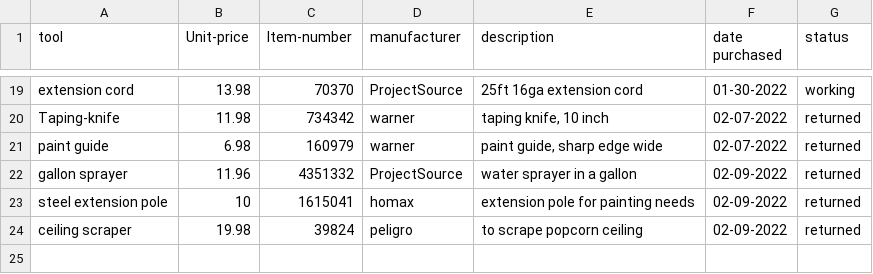
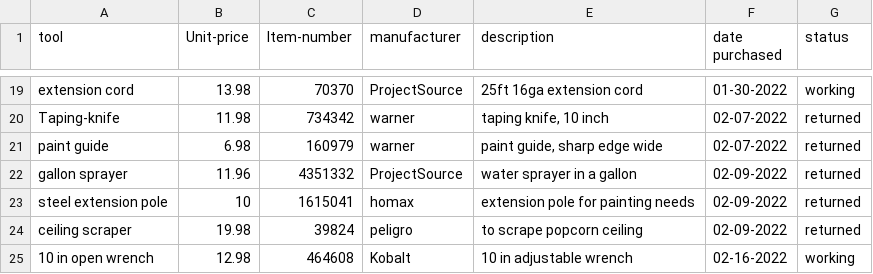
Before and after one commit to ralphorteza/project-hawaii, a CSV file: tools/tools.csv, drawn as a sheet; only a part is shown, gaps mark what is left out.

```diff
--- a/tools/tools.csv
+++ b/tools/tools.csv
@@ -24 +24,2 @@ steel extension pole,10,1615041,homax,extension pole for painting needs,02-09-20
 ceiling scraper,19.98,39824,peligro,to scrape popcorn ceiling,02-09-2022,returned
+10 in open wrench,12.98,464608,Kobalt,10 in adjustable wrench,02-16-2022,working
```
Also changed, not shown: front-house/front-house-items.csv.
